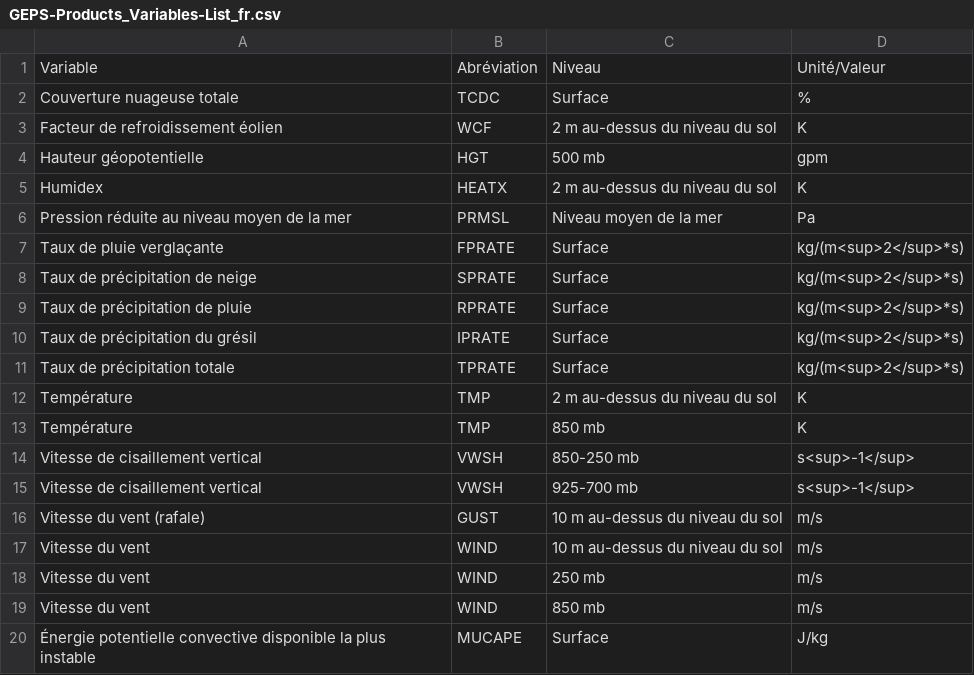
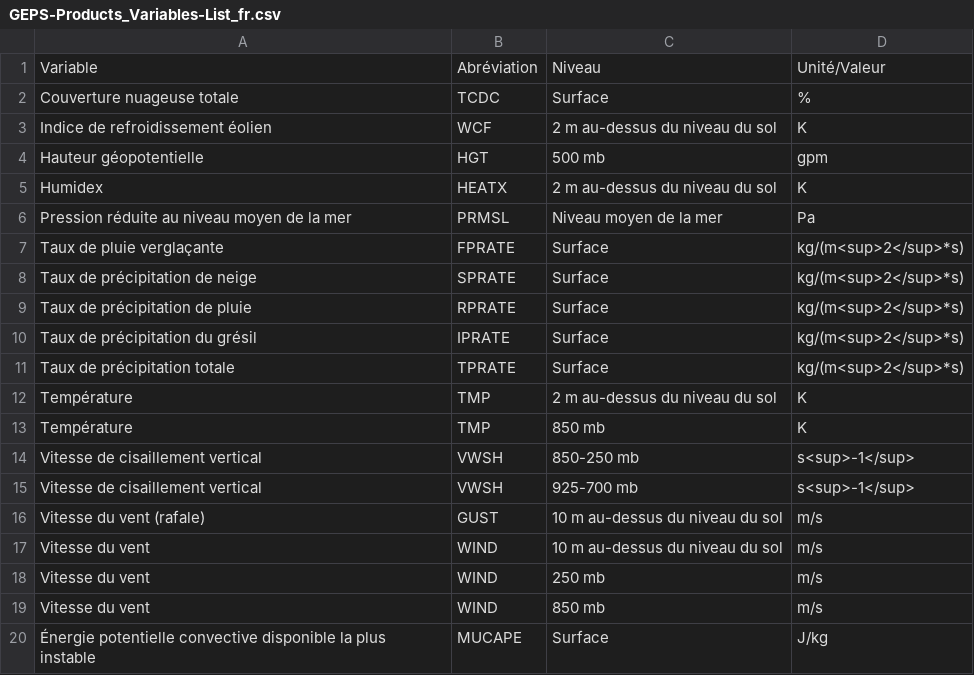
Before and after one commit to ECCC-MSC/open-data, a CSV file: docs/assets/csv/GEPS-Products_Variables-List_fr.csv, drawn as a sheet.

```diff
--- a/docs/assets/csv/GEPS-Products_Variables-List_fr.csv
+++ b/docs/assets/csv/GEPS-Products_Variables-List_fr.csv
@@ -2,3 +2,3 @@ Variable,Abréviation,Niveau,Unité/Valeur
 Couverture nuageuse totale,TCDC,Surface,%
-Facteur de refroidissement éolien,WCF,2 m au-dessus du niveau du sol,K
+Indice de refroidissement éolien,WCF,2 m au-dessus du niveau du sol,K
 Hauteur géopotentielle,HGT,500 mb,gpm
```
Also changed, not shown: docs/assets/csv/GEPS-Products_Variables-List_en.csv.
